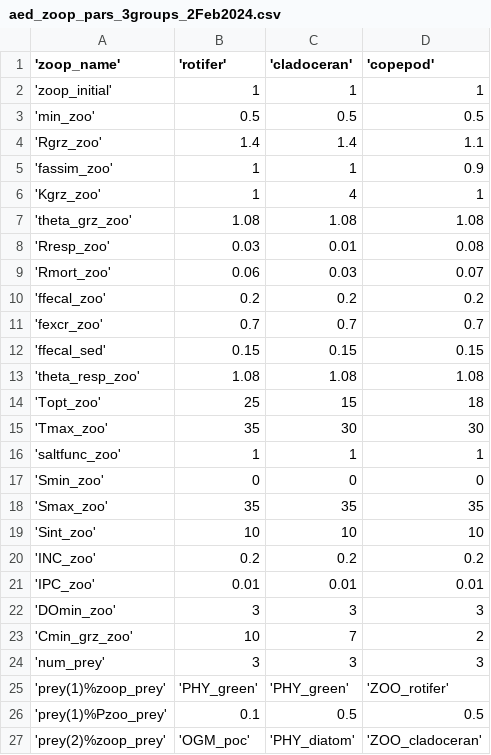
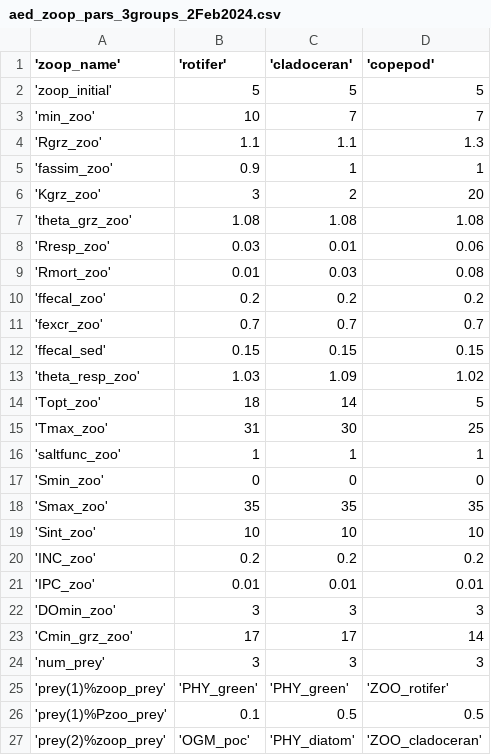
Before and after one commit to hlwander/bvr_glm, a CSV file: aed/aed_zoop_pars_3groups_2Feb2024.csv, drawn as a sheet; only a part is shown.

```diff
--- a/aed/aed_zoop_pars_3groups_2Feb2024.csv
+++ b/aed/aed_zoop_pars_3groups_2Feb2024.csv
@@ -1,10 +1,10 @@
  'zoop_name','rotifer','cladoceran','copepod'
- 'zoop_initial', 1, 1, 1
- 'min_zoo', 0.5, 0.5, 0.5
- 'Rgrz_zoo', 1.4, 1.4, 1.1
- 'fassim_zoo', 1, 1, 0.9
- 'Kgrz_zoo', 1, 4, 1
+ 'zoop_initial', 5, 5, 5
+ 'min_zoo', 10, 7, 7
+ 'Rgrz_zoo', 1.1, 1.1, 1.3
+ 'fassim_zoo', 0.9, 1, 1
+ 'Kgrz_zoo', 3, 2, 20
  'theta_grz_zoo', 1.08, 1.08, 1.08
- 'Rresp_zoo', 0.03, 0.01, 0.08
- 'Rmort_zoo', 0.06, 0.03, 0.07
+ 'Rresp_zoo', 0.03, 0.01, 0.06
+ 'Rmort_zoo', 0.01, 0.03, 0.08
  'ffecal_zoo', 0.2, 0.2, 0.2
@@ -12,5 +12,5 @@
  'ffecal_sed', 0.15, 0.15, 0.15
- 'theta_resp_zoo', 1.08, 1.08, 1.08
- 'Topt_zoo', 25, 15, 18
- 'Tmax_zoo', 35, 30, 30
+ 'theta_resp_zoo', 1.03, 1.09, 1.02
+ 'Topt_zoo', 18, 14, 5
+ 'Tmax_zoo', 31, 30, 25
  'saltfunc_zoo', 1, 1, 1
@@ -22,3 +22,3 @@
  'DOmin_zoo', 3, 3, 3
- 'Cmin_grz_zoo', 10, 7, 2
+ 'Cmin_grz_zoo', 17, 17, 14
  'num_prey', 3, 3, 3
```
Also changed, not shown: aed/aed2_phyto_pars_2Feb2024.csv, 2 other files.
